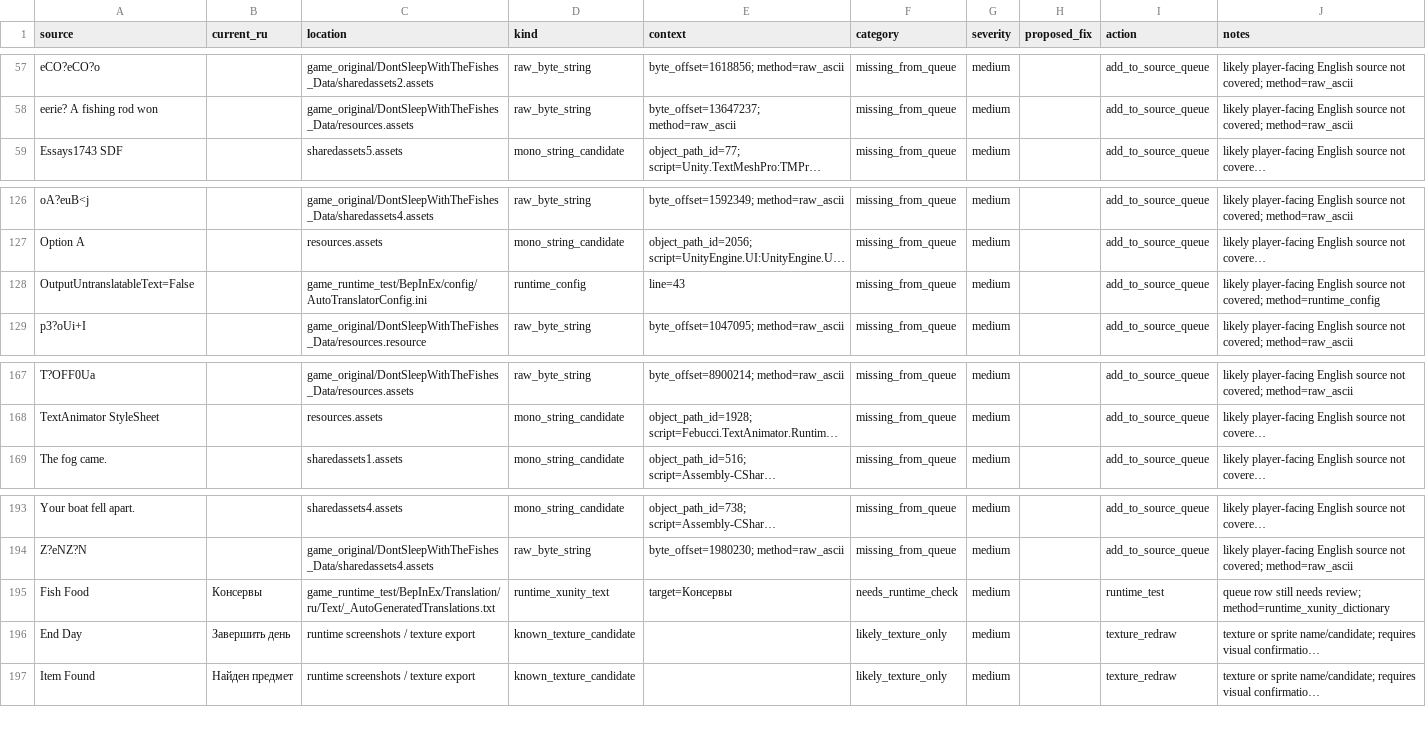
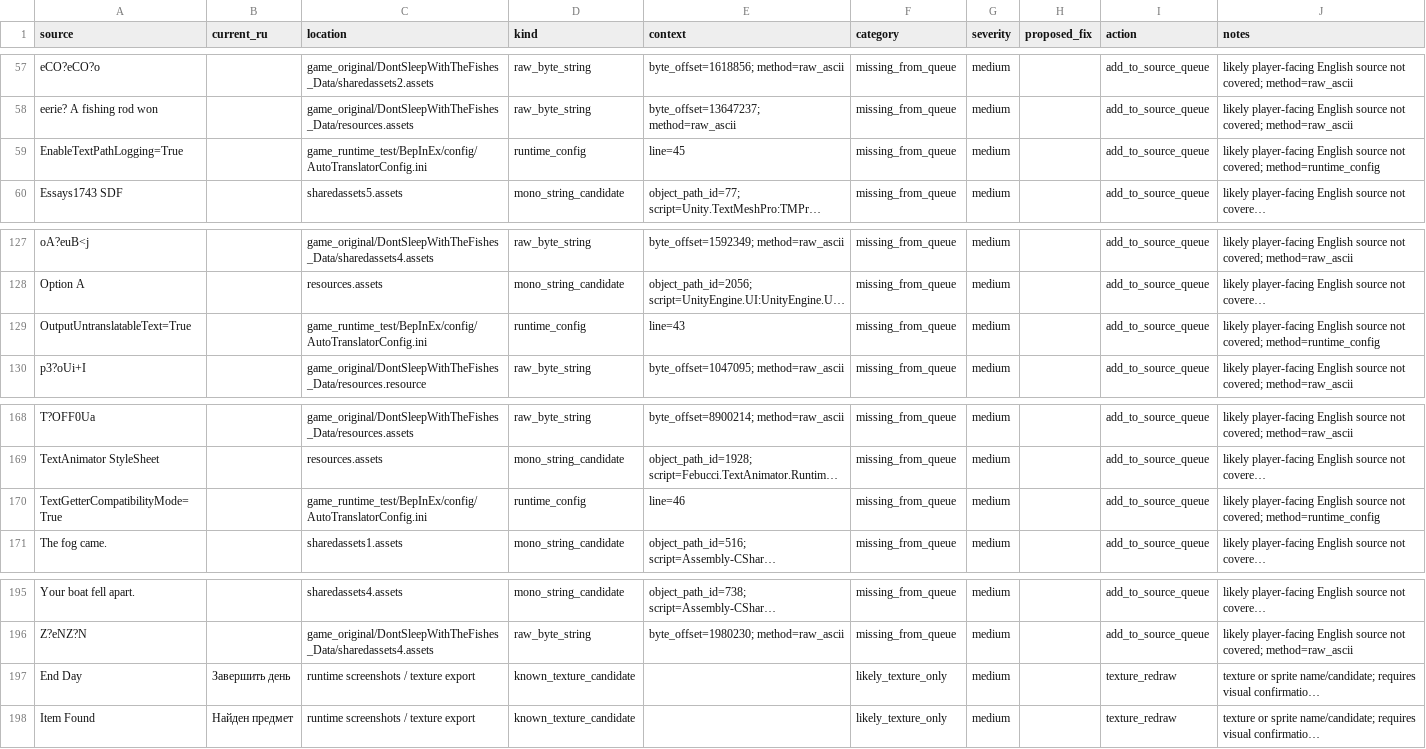
Before and after one commit to Akseleron/dont-sleep-with-the-fishes-russian, a TSV file: extracted/full_project_user_facing_candidates.tsv, drawn as a sheet; only a part is shown, gaps mark what is left out; long unchanged cells end in …; removed rows and columns are numbered as before the commit, all else as after; the diff names each change by its address in the sheet, - before the commit and + after, or states it on an @@ line.

```diff
--- a/extracted/full_project_user_facing_candidates.tsv
+++ b/extracted/full_project_user_facing_candidates.tsv
+row 59: EnableTextPathLogging=True |  | game_runtime_test/BepInEx/config/AutoTranslatorConfig.ini | runtime_config | line=45 | missing_from_queue | medium |  | add_to_source_queue | likely player-facing English source not covered; method=runtime_config
-A129 (source): OutputUntranslatableText=False
+A129 (source): OutputUntranslatableText=True
+row 170: TextGetterCompatibilityMode=True |  | game_runtime_test/BepInEx/config/AutoTranslatorConfig.ini | runtime_config | line=46 | missing_from_queue | medium |  | add_to_source_queue | likely player-facing English source not covered; method=runtime_config
-row 195: Fish Food | Консервы | game_runtime_test/BepInEx/Translation/ru/Text/_AutoGeneratedTranslations.txt | runtime_xunity_text | target=Консервы | needs_runtime_check | medium |  | runtime_test | queue row still needs review; method=runtime_xunity_dictionary
```
Also changed, not shown: extracted/missing_translation_candidates.tsv, translations/source_queue.tsv, 1 other file.
